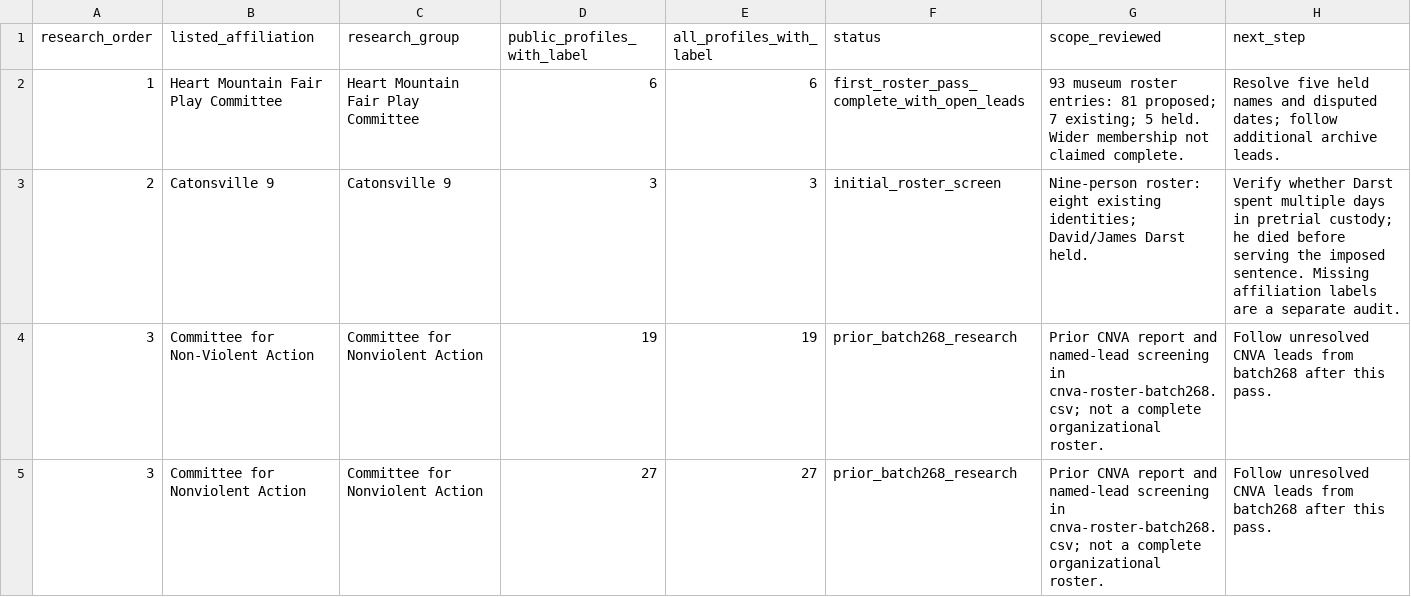
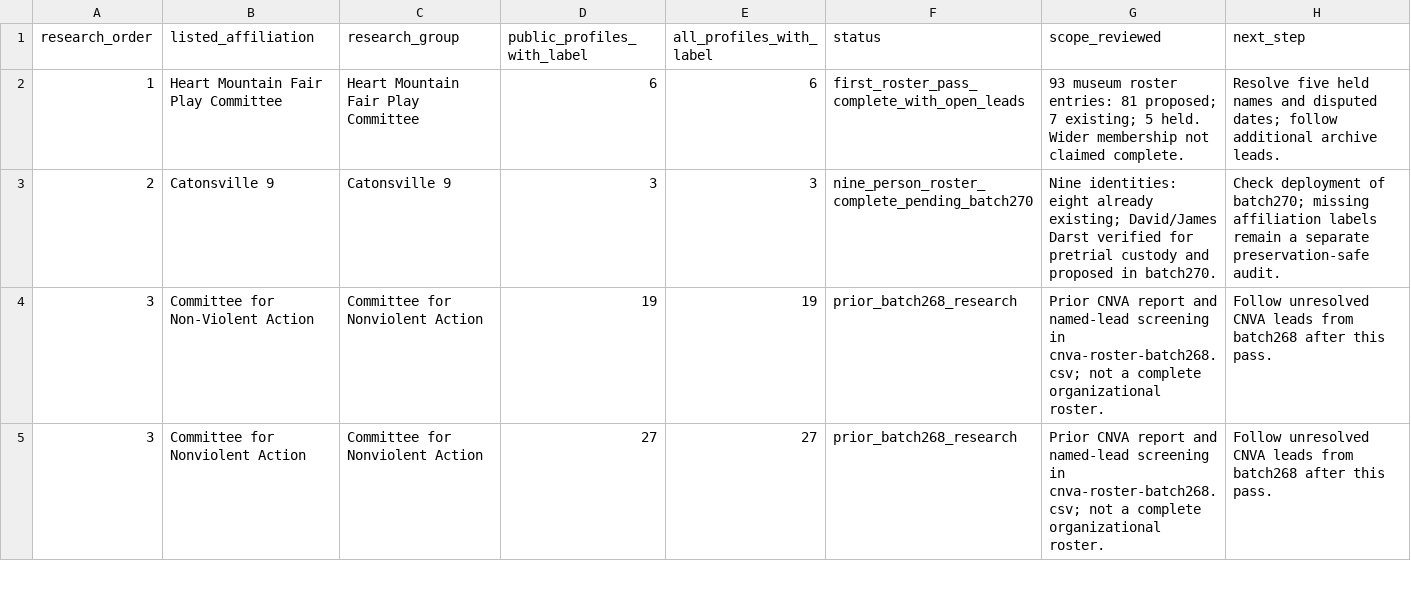
Before and after one commit to nativenewengland/NPPC-Website, a CSV file: database/data/audits/affiliation-research-queue-2026-09-10.csv, drawn as a sheet; only a part is shown; the diff covers the shown part only.

Commit message:
Add five verified Catonsville and Clamshell prisoners in batch 270

```diff
--- a/database/data/audits/affiliation-research-queue-2026-09-10.csv
+++ b/database/data/audits/affiliation-research-queue-2026-09-10.csv
@@ -2,3 +2,3 @@ research_order,listed_affiliation,research_group,public_profiles_with_label,all_
 1,Heart Mountain Fair Play Committee,Heart Mountain Fair Play Committee,6,6,first_roster_pass_complete_with_open_leads,93 museum roster entries: 81 proposed; 7 existing; 5 held. Wider membership not claimed complete.,Resolve five held names and disputed dates; follow additional archive leads.
-2,Catonsville 9,Catonsville 9,3,3,initial_roster_screen,Nine-person roster: eight existing identities; David/James Darst held.,Verify whether Darst spent multiple days in pretrial custody; he died before serving the imposed sentence. Missing affiliation labels are a separate audit.
+2,Catonsville 9,Catonsville 9,3,3,nine_person_roster_complete_pending_batch270,Nine identities: eight already existing; David/James Darst verified for pretrial custody and proposed in batch270.,Check deployment of batch270; missing affiliation labels remain a separate preservation-safe audit.
 3,Committee for Non-Violent Action,Committee for Nonviolent Action,19,19,prior_batch268_research,Prior CNVA report and named-lead screening in cnva-roster-batch268.csv; not a complete organizational roster.,Follow unresolved CNVA leads from batch268 after this pass.
```
Also changed, not shown: 6 edited cells elsewhere in this file, 3 other files.
